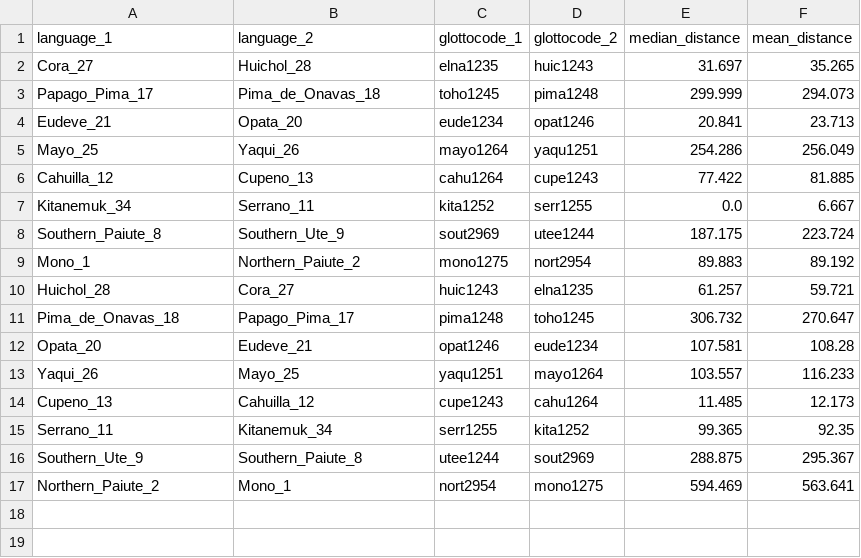
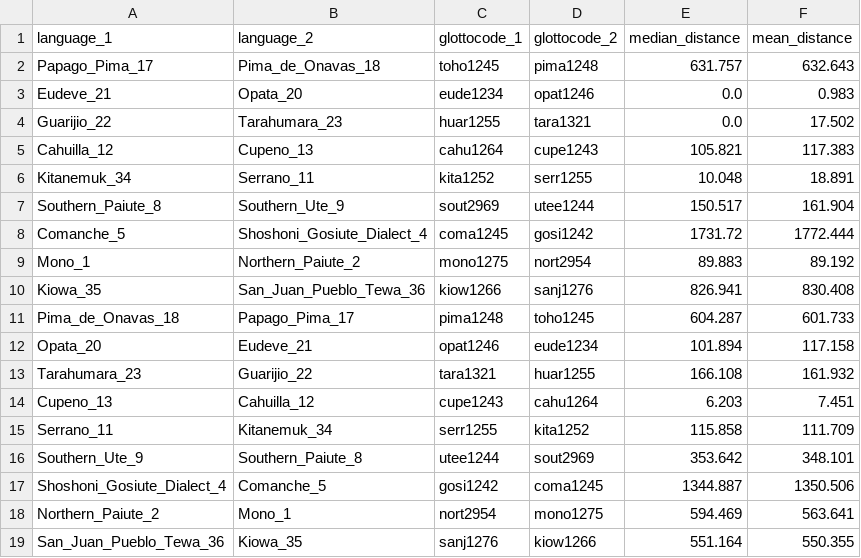
Before and after one commit to tomproberts/PunctuatedSchismo, a CSV file: data/predictors/contact/UtoAztecan.contact.500.csv, drawn as a sheet.

Commit message:
Added missing polygons for Uto-Aztecan, regenerated areas, contact predictors, and reran GLM

```diff
--- a/data/predictors/contact/UtoAztecan.contact.500.csv
+++ b/data/predictors/contact/UtoAztecan.contact.500.csv
@@ -1,17 +1,19 @@
 language_1,language_2,glottocode_1,glottocode_2,median_distance,mean_distance
-Cora_27,Huichol_28,elna1235,huic1243,31.697,35.265
-Papago_Pima_17,Pima_de_Onavas_18,toho1245,pima1248,299.999,294.073
-Eudeve_21,Opata_20,eude1234,opat1246,20.841,23.713
-Mayo_25,Yaqui_26,mayo1264,yaqu1251,254.286,256.049
-Cahuilla_12,Cupeno_13,cahu1264,cupe1243,77.422,81.885
-Kitanemuk_34,Serrano_11,kita1252,serr1255,0.0,6.667
-Southern_Paiute_8,Southern_Ute_9,sout2969,utee1244,187.175,223.724
+Papago_Pima_17,Pima_de_Onavas_18,toho1245,pima1248,631.757,632.643
+Eudeve_21,Opata_20,eude1234,opat1246,0.0,0.983
+Guarijio_22,Tarahumara_23,huar1255,tara1321,0.0,17.502
+Cahuilla_12,Cupeno_13,cahu1264,cupe1243,105.821,117.383
+Kitanemuk_34,Serrano_11,kita1252,serr1255,10.048,18.891
+Southern_Paiute_8,Southern_Ute_9,sout2969,utee1244,150.517,161.904
+Comanche_5,Shoshoni_Gosiute_Dialect_4,coma1245,gosi1242,1731.72,1772.444
 Mono_1,Northern_Paiute_2,mono1275,nort2954,89.883,89.192
-Huichol_28,Cora_27,huic1243,elna1235,61.257,59.721
-Pima_de_Onavas_18,Papago_Pima_17,pima1248,toho1245,306.732,270.647
-Opata_20,Eudeve_21,opat1246,eude1234,107.581,108.28
-Yaqui_26,Mayo_25,yaqu1251,mayo1264,103.557,116.233
-Cupeno_13,Cahuilla_12,cupe1243,cahu1264,11.485,12.173
-Serrano_11,Kitanemuk_34,serr1255,kita1252,99.365,92.35
-Southern_Ute_9,Southern_Paiute_8,utee1244,sout2969,288.875,295.367
+Kiowa_35,San_Juan_Pueblo_Tewa_36,kiow1266,sanj1276,826.941,830.408
+Pima_de_Onavas_18,Papago_Pima_17,pima1248,toho1245,604.287,601.733
+Opata_20,Eudeve_21,opat1246,eude1234,101.894,117.158
+Tarahumara_23,Guarijio_22,tara1321,huar1255,166.108,161.932
+Cupeno_13,Cahuilla_12,cupe1243,cahu1264,6.203,7.451
+Serrano_11,Kitanemuk_34,serr1255,kita1252,115.858,111.709
+Southern_Ute_9,Southern_Paiute_8,utee1244,sout2969,353.642,348.101
+Shoshoni_Gosiute_Dialect_4,Comanche_5,gosi1242,coma1245,1344.887,1350.506
 Northern_Paiute_2,Mono_1,nort2954,mono1275,594.469,563.641
+San_Juan_Pueblo_Tewa_36,Kiowa_35,sanj1276,kiow1266,551.164,550.355
```
Also changed, not shown: data/predictors/area/UtoAztecan.geodesic.csv, data/predictors/contact/UtoAztecan.symmetric.50.csv, 9 other files.
